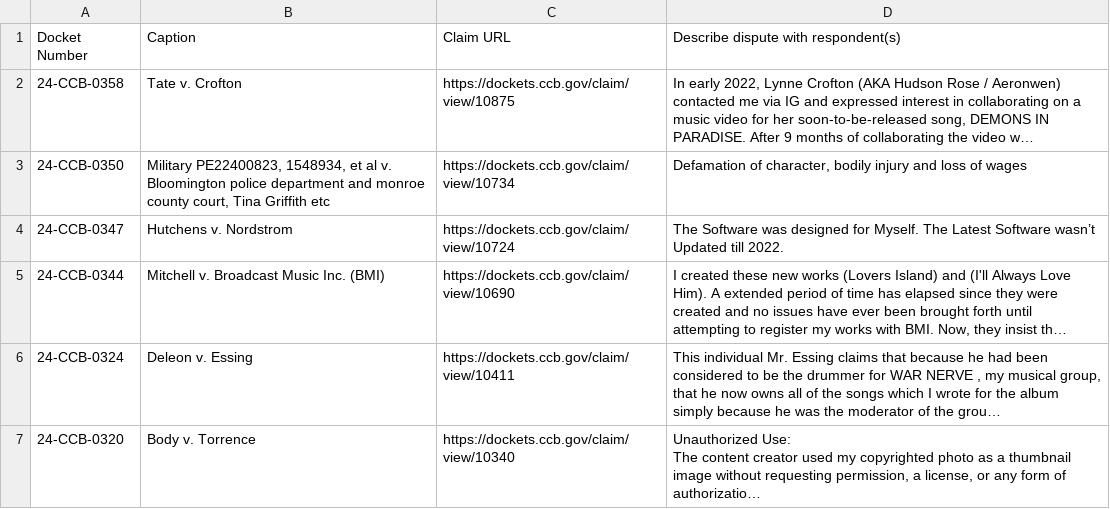
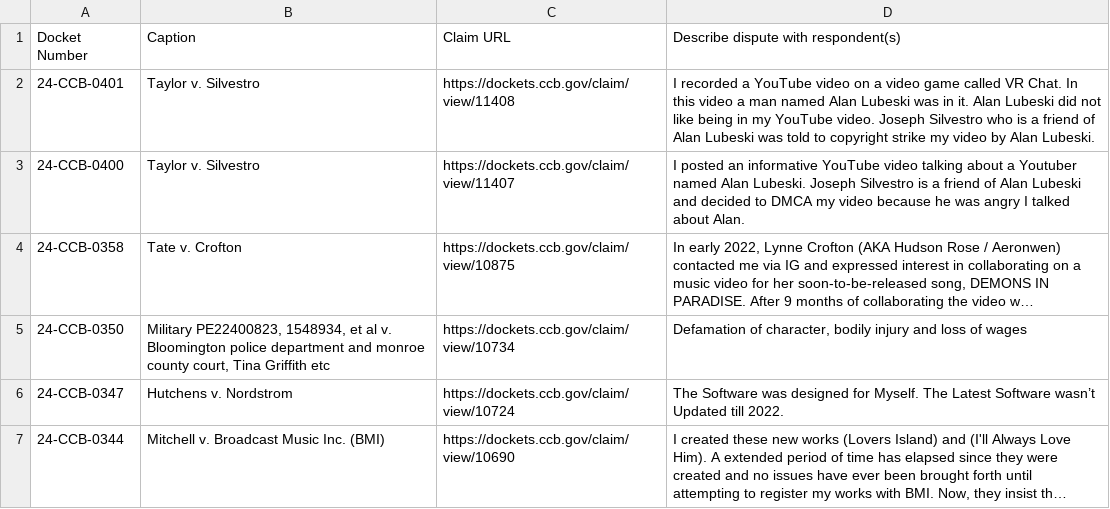
Before and after one commit to bibliobaloney/bibliobaloney.github.io, a CSV file: noninfringementdescriptions.csv, drawn as a sheet; only a part is shown; the shorter side is filled out with more unchanged rows; long unchanged cells end in …; the diff names each change by its address in the sheet, - before the commit and + after, or states it on an @@ line.

```diff
--- a/noninfringementdescriptions.csv
+++ b/noninfringementdescriptions.csv
+row 2: 24-CCB-0401 | Taylor v. Silvestro | https://dockets.ccb.gov/claim/view/11408 | I recorded a YouTube video on a video game called VR Chat. In this video a man named Alan Lubeski was in it. Alan Lubeski did not like being in my YouTube video. Joseph Silvestro who is a friend of Alan Lubeski was told to copyright strike my video by Alan Lubeski.
+row 3: 24-CCB-0400 | Taylor v. Silvestro | https://dockets.ccb.gov/claim/view/11407 | I posted an informative YouTube video talking about a Youtuber named Alan Lubeski. Joseph Silvestro is a friend of Alan Lubeski and decided to DMCA my video because he was angry I talked about Alan.
```
Also changed, not shown: 5 other files.
